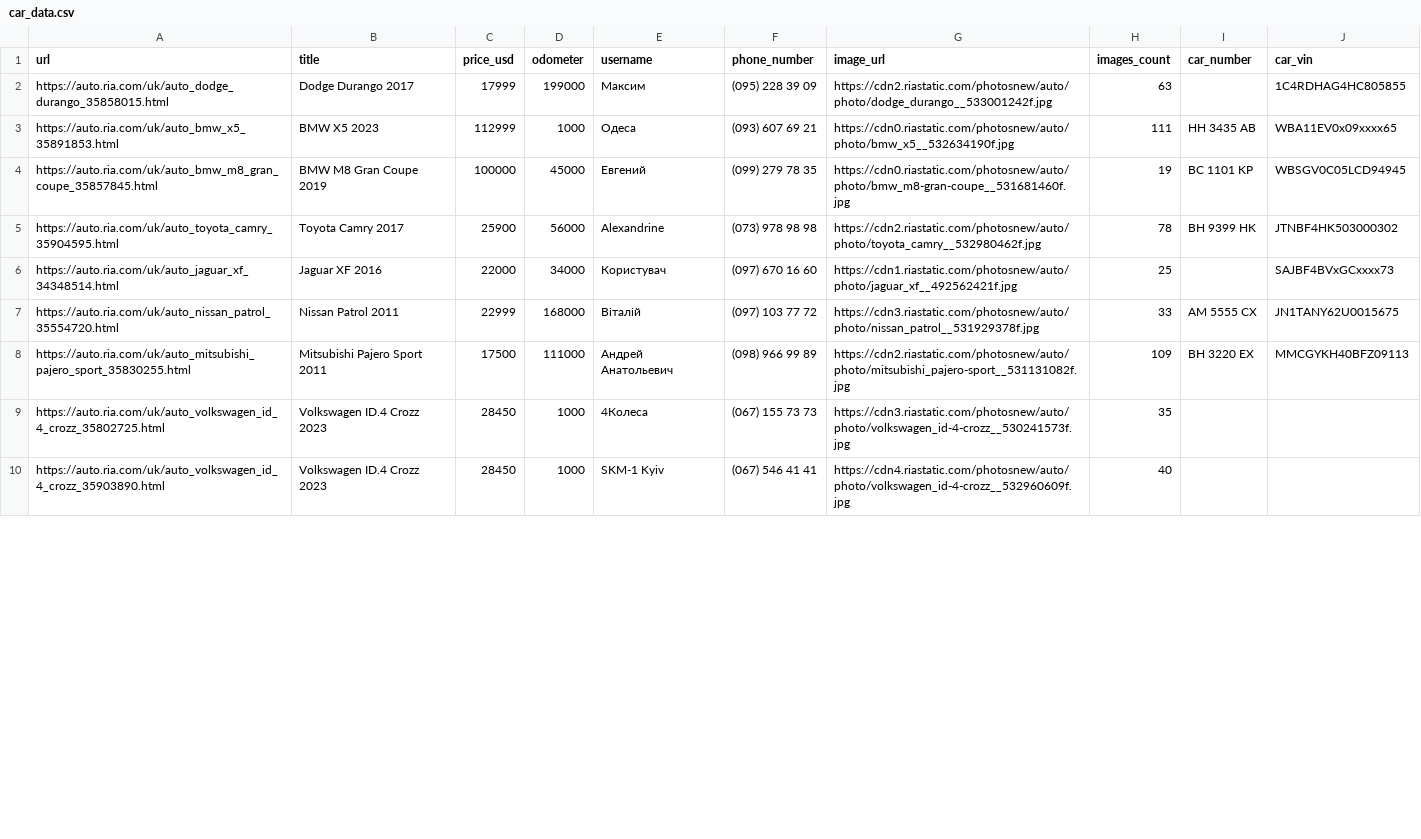
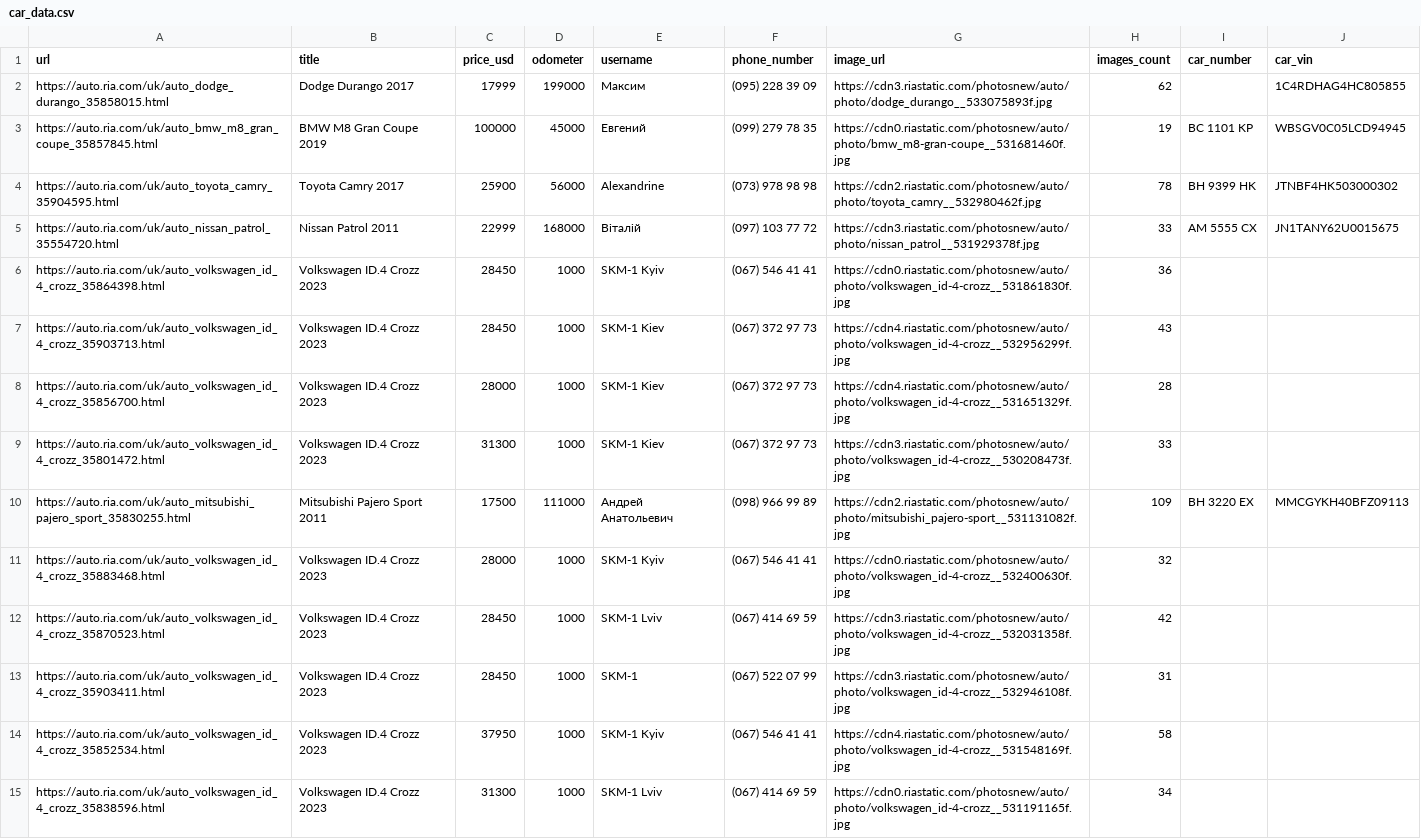
Before and after one commit to Dh-Kh/DataOxTest, a CSV file: backend/car_data.csv, drawn as a sheet; only a part is shown; the shorter side is filled out with more unchanged rows; the diff covers the shown part only.

```diff
--- a/backend/car_data.csv
+++ b/backend/car_data.csv
@@ -1,8 +1,15 @@
 url,title,price_usd,odometer,username,phone_number,image_url,images_count,car_number,car_vin
-https://auto.ria.com/uk/auto_dodge_durango_35858015.html,Dodge Durango 2017,17999,199000,Максим,(095) 228 39 09,https://cdn2.riastatic.com/photosnew/auto/photo/dodge_durango__533001242f.jpg,63,,1C4RDHAG4HC805855
-https://auto.ria.com/uk/auto_bmw_x5_35891853.html,BMW X5 2023,112999,1000,Одеса,(093) 607 69 21,https://cdn0.riastatic.com/photosnew/auto/photo/bmw_x5__532634190f.jpg,111,HH 3435 AB,WBA11EV0x09xxxx65
+https://auto.ria.com/uk/auto_dodge_durango_35858015.html,Dodge Durango 2017,17999,199000,Максим,(095) 228 39 09,https://cdn3.riastatic.com/photosnew/auto/photo/dodge_durango__533075893f.jpg,62,,1C4RDHAG4HC805855
 https://auto.ria.com/uk/auto_bmw_m8_gran_coupe_35857845.html,BMW M8 Gran Coupe 2019,100000,45000,Евгений,(099) 279 78 35,https://cdn0.riastatic.com/photosnew/auto/photo/bmw_m8-gran-coupe__531681460f.jpg,19,BC 1101 KP,WBSGV0C05LCD94945
 https://auto.ria.com/uk/auto_toyota_camry_35904595.html,Toyota Camry 2017,25900,56000,Alexandrine,(073) 978 98 98,https://cdn2.riastatic.com/photosnew/auto/photo/toyota_camry__532980462f.jpg,78,BH 9399 HK,JTNBF4HK503000302
-https://auto.ria.com/uk/auto_jaguar_xf_34348514.html,Jaguar XF 2016,22000,34000,Користувач,(097) 670 16 60,https://cdn1.riastatic.com/photosnew/auto/photo/jaguar_xf__492562421f.jpg,25,,SAJBF4BVxGCxxxx73
 https://auto.ria.com/uk/auto_nissan_patrol_35554720.html,Nissan Patrol 2011,22999,168000,Віталій,(097) 103 77 72,https://cdn3.riastatic.com/photosnew/auto/photo/nissan_patrol__531929378f.jpg,33,AM 5555 CX,JN1TANY62U0015675
+https://auto.ria.com/uk/auto_volkswagen_id_4_crozz_35864398.html,Volkswagen ID.4 Crozz 2023,28450,1000,SKM-1 Kyiv,(067) 546 41 41,https://cdn0.riastatic.com/photosnew/auto/photo/volkswagen_id-4-crozz__531861830f.jpg,36,,
+https://auto.ria.com/uk/auto_volkswagen_id_4_crozz_35903713.html,Volkswagen ID.4 Crozz 2023,28450,1000,SKM-1 Kiev,(067) 372 97 73,https://cdn4.riastatic.com/photosnew/auto/photo/volkswagen_id-4-crozz__532956299f.jpg,43,,
+https://auto.ria.com/uk/auto_volkswagen_id_4_crozz_35856700.html,Volkswagen ID.4 Crozz 2023,28000,1000,SKM-1 Kiev,(067) 372 97 73,https://cdn4.riastatic.com/photosnew/auto/photo/volkswagen_id-4-crozz__531651329f.jpg,28,,
+https://auto.ria.com/uk/auto_volkswagen_id_4_crozz_35801472.html,Volkswagen ID.4 Crozz 2023,31300,1000,SKM-1 Kiev,(067) 372 97 73,https://cdn3.riastatic.com/photosnew/auto/photo/volkswagen_id-4-crozz__530208473f.jpg,33,,
 https://auto.ria.com/uk/auto_mitsubishi_pajero_sport_35830255.html,Mitsubishi Pajero Sport 2011,17500,111000,Андрей Анатольевич,(098) 966 99 89,https://cdn2.riastatic.com/photosnew/auto/photo/mitsubishi_pajero-sport__531131082f.jpg,109,BH 3220 EX,MMCGYKH40BFZ09113
+https://auto.ria.com/uk/auto_volkswagen_id_4_crozz_35883468.html,Volkswagen ID.4 Crozz 2023,28000,1000,SKM-1 Kyiv,(067) 546 41 41,https://cdn0.riastatic.com/photosnew/auto/photo/volkswagen_id-4-crozz__532400630f.jpg,32,,
+https://auto.ria.com/uk/auto_volkswagen_id_4_crozz_35870523.html,Volkswagen ID.4 Crozz 2023,28450,1000,SKM-1 Lviv,(067) 414 69 59,https://cdn3.riastatic.com/photosnew/auto/photo/volkswagen_id-4-crozz__532031358f.jpg,42,,
+https://auto.ria.com/uk/auto_volkswagen_id_4_crozz_35903411.html,Volkswagen ID.4 Crozz 2023,28450,1000,SKM-1,(067) 522 07 99,https://cdn3.riastatic.com/photosnew/auto/photo/volkswagen_id-4-crozz__532946108f.jpg,31,,
+https://auto.ria.com/uk/auto_volkswagen_id_4_crozz_35852534.html,Volkswagen ID.4 Crozz 2023,37950,1000,SKM-1 Kyiv,(067) 546 41 41,https://cdn4.riastatic.com/photosnew/auto/photo/volkswagen_id-4-crozz__531548169f.jpg,58,,
+https://auto.ria.com/uk/auto_volkswagen_id_4_crozz_35838596.html,Volkswagen ID.4 Crozz 2023,31300,1000,SKM-1 Lviv,(067) 414 69 59,https://cdn0.riastatic.com/photosnew/auto/photo/volkswagen_id-4-crozz__531191165f.jpg,34,,
```
Also changed, not shown: 2 added rows, 3 removed rows, 1 moved row and 5 edited cells elsewhere in this file, 23 other files.
